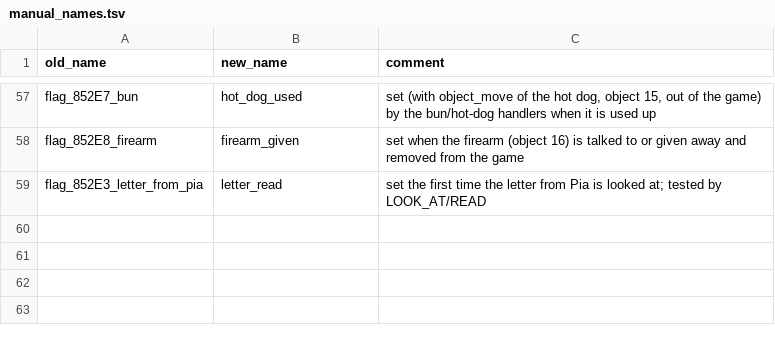
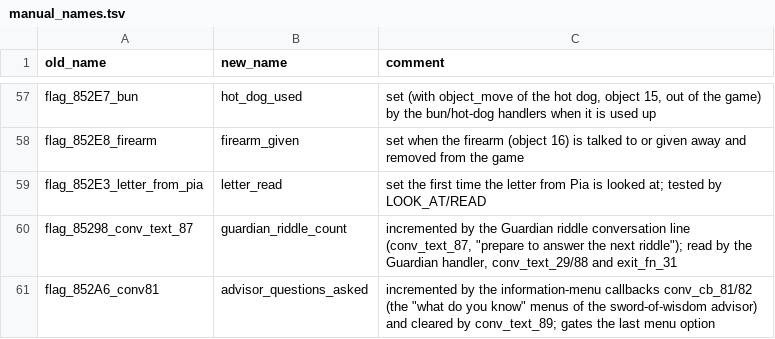
Before and after one commit to dreammaster/reverse-engineering-notes, a TSV file: xanth/reversing/analysis/manual_names.tsv, drawn as a sheet; only a part is shown, gaps mark what is left out.

```diff
--- a/xanth/reversing/analysis/manual_names.tsv
+++ b/xanth/reversing/analysis/manual_names.tsv
@@ -59 +59,3 @@ flag_852E8_firearm	firearm_given	set when the firearm (object 16) is talked to o
 flag_852E3_letter_from_pia	letter_read	set the first time the letter from Pia is looked at; tested by LOOK_AT/READ
+flag_85298_conv_text_87	guardian_riddle_count	incremented by the Guardian riddle conversation line (conv_text_87, "prepare to answer the next riddle"); read by the Guardian handler, conv_text_29/88 and exit_fn_31
+flag_852A6_conv81	advisor_questions_asked	incremented by the information-menu callbacks conv_cb_81/82 (the "what do you know" menus of the sword-of-wisdom advisor) and cleared by conv_text_89; gates the last menu option
```
Also changed, not shown: xanth/reversing/analysis/xanth_conversations.tsv, xanth/reversing/analysis/xanth_flags.tsv, 5 other files.
